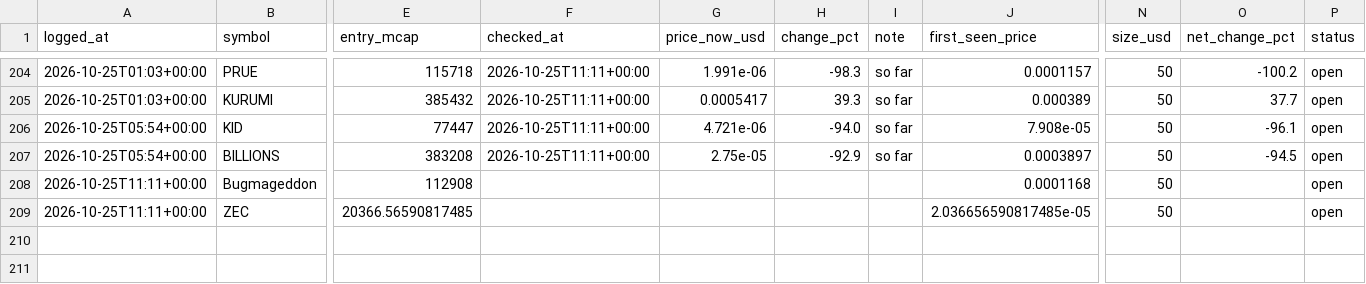
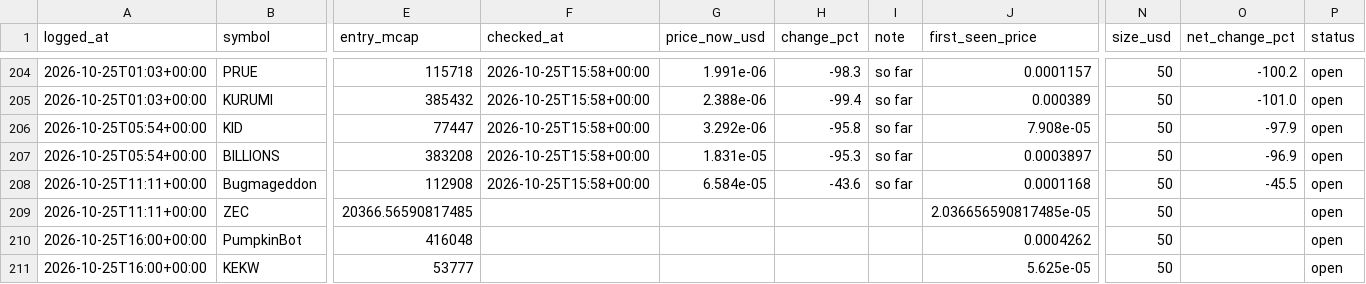
Before and after one commit to mayorzb/nexus-scanner, a CSV file: paper_trades.csv, drawn as a sheet; only a part is shown, gaps mark what is left out; rows hold the shown columns only; the diff covers the shown part only; the diff names each change by its address in the sheet, - before the commit and + after, or states it on an @@ line.

```diff
--- a/paper_trades.csv
+++ b/paper_trades.csv
-F204:F207 (checked_at): 2026-10-25T11:11+00:00
+F204:F207 (checked_at): 2026-10-25T15:58+00:00
-G205 (price_now_usd): 0.0005417
+G205 (price_now_usd): 2.388e-06
-H205 (change_pct): 39.3
+H205 (change_pct): -99.4
-O205 (net_change_pct): 37.7
+O205 (net_change_pct): -101.0
-G206 (price_now_usd): 4.721e-06
+G206 (price_now_usd): 3.292e-06
-H206 (change_pct): -94.0
+H206 (change_pct): -95.8
-O206 (net_change_pct): -96.1
+O206 (net_change_pct): -97.9
-G207 (price_now_usd): 2.75e-05
+G207 (price_now_usd): 1.831e-05
-H207 (change_pct): -92.9
+H207 (change_pct): -95.3
-O207 (net_change_pct): -94.5
+O207 (net_change_pct): -96.9
-F208 (checked_at): (empty)
+F208 (checked_at): 2026-10-25T15:58+00:00
-G208 (price_now_usd): (empty)
+G208 (price_now_usd): 6.584e-05
-H208 (change_pct): (empty)
+H208 (change_pct): -43.6
-I208 (note): (empty)
+I208 (note): so far
-O208 (net_change_pct): (empty)
+O208 (net_change_pct): -45.5
+row 210: 2026-10-25T16:00+00:00 | PumpkinBot | 416048 |  |  |  |  | 0.0004262 | 50 |  | open
+row 211: 2026-10-25T16:00+00:00 | KEKW | 53777 |  |  |  |  | 5.625e-05 | 50 |  | open
```
Also changed, not shown: 58 edited cells elsewhere in this file, 6 other files.
